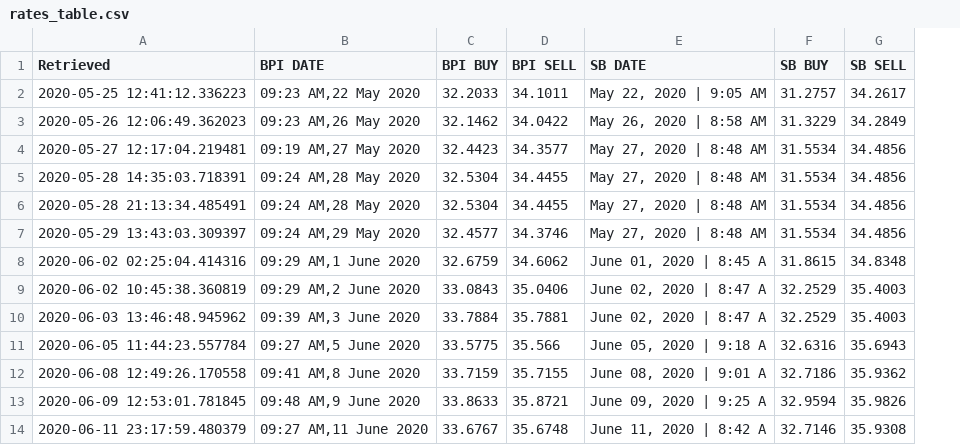
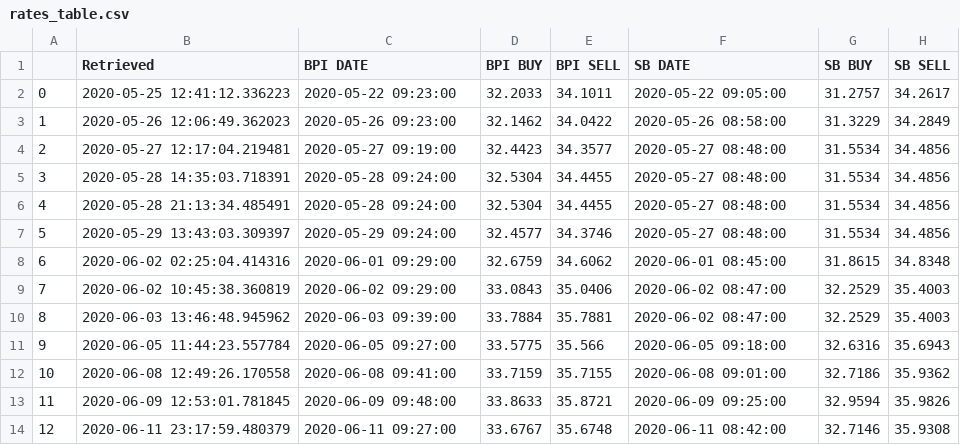
Before and after one commit to marvintensuan/AUD-PHP-arbitrage, a CSV file: rates_table.csv, drawn as a sheet; addresses are those after the commit; the diff names each change by its address in the sheet, - before the commit and + after, or states it on an @@ line.

```diff
--- a/rates_table.csv
+++ b/rates_table.csv
+column A, rows 2-14: 0 | 1 | 2 | 3 | 4 | 5 | 6 | 7 | 8 | 9 | 10 | 11 | 12
-C2 (BPI DATE): 09:23 AM,22 May 2020
+C2 (BPI DATE): 2020-05-22 09:23:00
-F2 (SB DATE): May 22, 2020 | 9:05 AM
+F2 (SB DATE): 2020-05-22 09:05:00
-C3 (BPI DATE): 09:23 AM,26 May 2020
+C3 (BPI DATE): 2020-05-26 09:23:00
-F3 (SB DATE): May 26, 2020 | 8:58 AM
+F3 (SB DATE): 2020-05-26 08:58:00
-C4 (BPI DATE): 09:19 AM,27 May 2020
+C4 (BPI DATE): 2020-05-27 09:19:00
-F4:F7 (SB DATE): May 27, 2020 | 8:48 AM
+F4:F7 (SB DATE): 2020-05-27 08:48:00
-C5:C6 (BPI DATE): 09:24 AM,28 May 2020
+C5:C6 (BPI DATE): 2020-05-28 09:24:00
-C7 (BPI DATE): 09:24 AM,29 May 2020
+C7 (BPI DATE): 2020-05-29 09:24:00
-C8 (BPI DATE): 09:29 AM,1 June 2020
+C8 (BPI DATE): 2020-06-01 09:29:00
-F8 (SB DATE): June 01, 2020 | 8:45 A
+F8 (SB DATE): 2020-06-01 08:45:00
-C9 (BPI DATE): 09:29 AM,2 June 2020
+C9 (BPI DATE): 2020-06-02 09:29:00
-F9:F10 (SB DATE): June 02, 2020 | 8:47 A
+F9:F10 (SB DATE): 2020-06-02 08:47:00
-C10 (BPI DATE): 09:39 AM,3 June 2020
+C10 (BPI DATE): 2020-06-03 09:39:00
-C11 (BPI DATE): 09:27 AM,5 June 2020
+C11 (BPI DATE): 2020-06-05 09:27:00
-F11 (SB DATE): June 05, 2020 | 9:18 A
+F11 (SB DATE): 2020-06-05 09:18:00
-C12 (BPI DATE): 09:41 AM,8 June 2020
+C12 (BPI DATE): 2020-06-08 09:41:00
-F12 (SB DATE): June 08, 2020 | 9:01 A
+F12 (SB DATE): 2020-06-08 09:01:00
-C13 (BPI DATE): 09:48 AM,9 June 2020
+C13 (BPI DATE): 2020-06-09 09:48:00
-F13 (SB DATE): June 09, 2020 | 9:25 A
+F13 (SB DATE): 2020-06-09 09:25:00
-C14 (BPI DATE): 09:27 AM,11 June 2020
+C14 (BPI DATE): 2020-06-11 09:27:00
-F14 (SB DATE): June 11, 2020 | 8:42 A
+F14 (SB DATE): 2020-06-11 08:42:00
```
Also changed, not shown: 1 other file.
